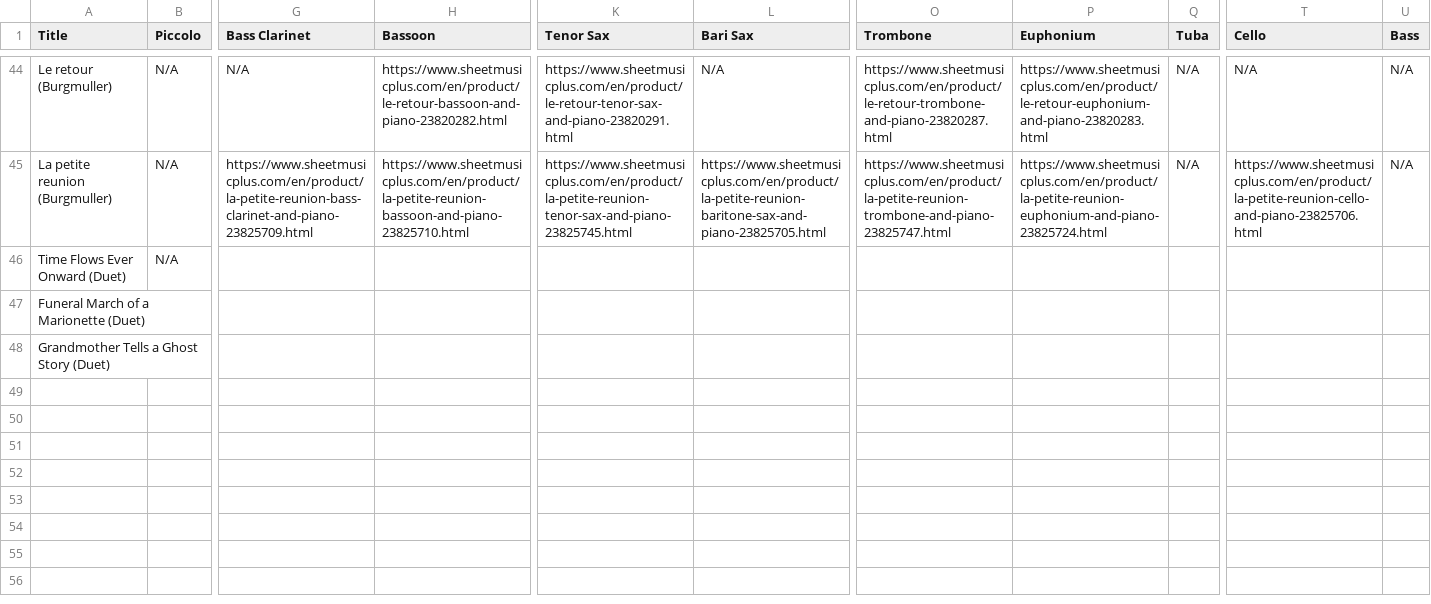
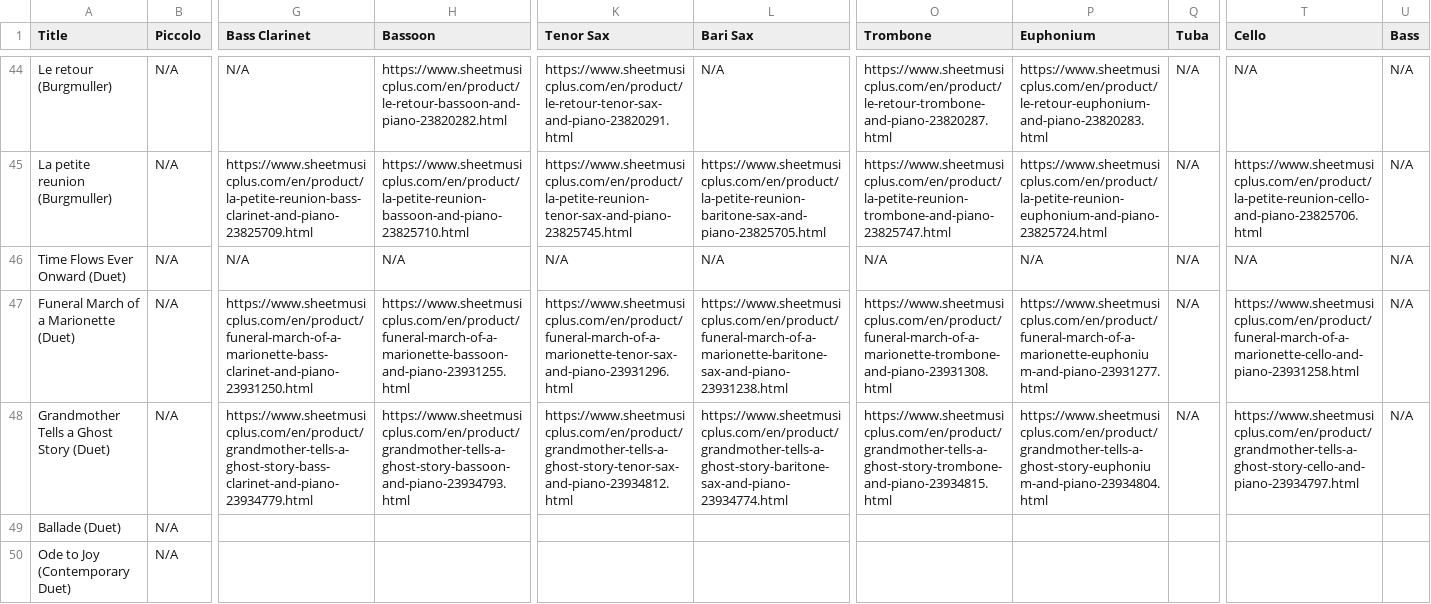
Before and after one commit to mkend291/parakeetpress, a CSV file: pp_files/pp_store/solo-arr-catalogue.csv, drawn as a sheet; only a part is shown, gaps mark what is left out; removed rows and columns are numbered as before the commit, all else as after; rows hold the shown columns only; the diff names each change by its address in the sheet, - before the commit and + after, or states it on an @@ line.

Commit message:
Update scoresShop.csv and solo-arr-catalogue.csv with new editions and links

```diff
--- a/pp_files/pp_store/solo-arr-catalogue.csv
+++ b/pp_files/pp_store/solo-arr-catalogue.csv
-G46 (Bass Clarinet): (empty)
+G46 (Bass Clarinet): N/A
-H46 (Bassoon): (empty)
+H46 (Bassoon): N/A
-K46 (Tenor Sax): (empty)
+K46 (Tenor Sax): N/A
-L46 (Bari Sax): (empty)
+L46 (Bari Sax): N/A
-O46 (Trombone): (empty)
+O46 (Trombone): N/A
-P46 (Euphonium): (empty)
+P46 (Euphonium): N/A
-Q46 (Tuba): (empty)
+Q46 (Tuba): N/A
-T46 (Cello): (empty)
+T46 (Cello): N/A
-U46 (Bass): (empty)
+U46 (Bass): N/A
-row 47: Funeral March of a Marionette (Duet)
-row 48: Grandmother Tells a Ghost Story (Duet)
+row 47: Funeral March of a Marionette (Duet) | N/A | https://www.sheetmusicplus.com/en/product/funeral-march-of-a-marionette-bass-clarinet-and-piano-23931250.html | https://www.sheetmusicplus.com/en/product/funeral-march-of-a-marionette-bassoon-and-piano-23931255.html | https://www.sheetmusicplus.com/en/product/funeral-march-of-a-marionette-tenor-sax-and-piano-23931296.html | https://www.sheetmusicplus.com/en/product/funeral-march-of-a-marionette-baritone-sax-and-piano-23931238.html | https://www.sheetmusicplus.com/en/product/funeral-march-of-a-marionette-trombone-and-piano-23931308.html | https://www.sheetmusicplus.com/en/product/funeral-march-of-a-marionette-euphonium-and-piano-23931277.html | N/A | https://www.sheetmusicplus.com/en/product/funeral-march-of-a-marionette-cello-and-piano-23931258.html | N/A
+row 48: Grandmother Tells a Ghost Story (Duet) | N/A | https://www.sheetmusicplus.com/en/product/grandmother-tells-a-ghost-story-bass-clarinet-and-piano-23934779.html | https://www.sheetmusicplus.com/en/product/grandmother-tells-a-ghost-story-bassoon-and-piano-23934793.html | https://www.sheetmusicplus.com/en/product/grandmother-tells-a-ghost-story-tenor-sax-and-piano-23934812.html | https://www.sheetmusicplus.com/en/product/grandmother-tells-a-ghost-story-baritone-sax-and-piano-23934774.html | https://www.sheetmusicplus.com/en/product/grandmother-tells-a-ghost-story-trombone-and-piano-23934815.html | https://www.sheetmusicplus.com/en/product/grandmother-tells-a-ghost-story-euphonium-and-piano-23934804.html | N/A | https://www.sheetmusicplus.com/en/product/grandmother-tells-a-ghost-story-cello-and-piano-23934797.html | N/A
+row 49: Ballade (Duet) | N/A
+row 50: Ode to Joy (Contemporary Duet) | N/A
```
Also changed, not shown: pp_files/pp_store/scoresShop.csv.
